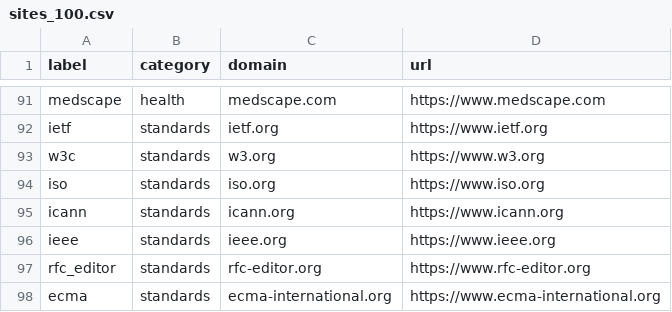
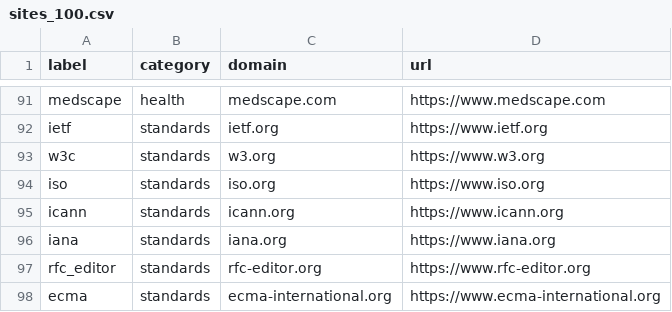
Before and after one commit to carolinalopezdelamadriz/energy-aware-dns-framework, a CSV file: data/sites_100.csv, drawn as a sheet; only a part is shown, gaps mark what is left out; removed rows and columns are numbered as before the commit, all else as after; the diff covers the shown part only; the diff names each change by its address in the sheet, - before the commit and + after, or states it on an @@ line.

```diff
--- a/data/sites_100.csv
+++ b/data/sites_100.csv
-row 96: ieee | standards | ieee.org | https://www.ieee.org
+row 96: iana | standards | iana.org | https://www.iana.org
```
Also changed, not shown: 8 added rows and 8 removed rows elsewhere in this file.
